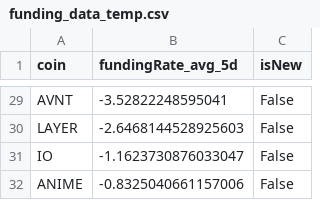
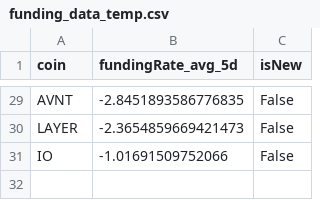
Before and after one commit to exo-trading/crypto-carry-screener, a CSV file: funding_data_temp.csv, drawn as a sheet; only a part is shown, gaps mark what is left out; removed rows and columns are numbered as before the commit, all else as after; the diff covers the shown part only; the diff names each change by its address in the sheet, - before the commit and + after, or states it on an @@ line.

```diff
--- a/funding_data_temp.csv
+++ b/funding_data_temp.csv
-B29 (fundingRate_avg_5d): -3.52822248595041
+B29 (fundingRate_avg_5d): -2.8451893586776835
-B30 (fundingRate_avg_5d): -2.6468144528925603
+B30 (fundingRate_avg_5d): -2.3654859669421473
-B31 (fundingRate_avg_5d): -1.1623730876033047
+B31 (fundingRate_avg_5d): -1.01691509752066
-row 32: ANIME | -0.8325040661157006 | False
```
Also changed, not shown: 5 added rows, 5 removed rows and 20 edited cells elsewhere in this file, 1 other file.
